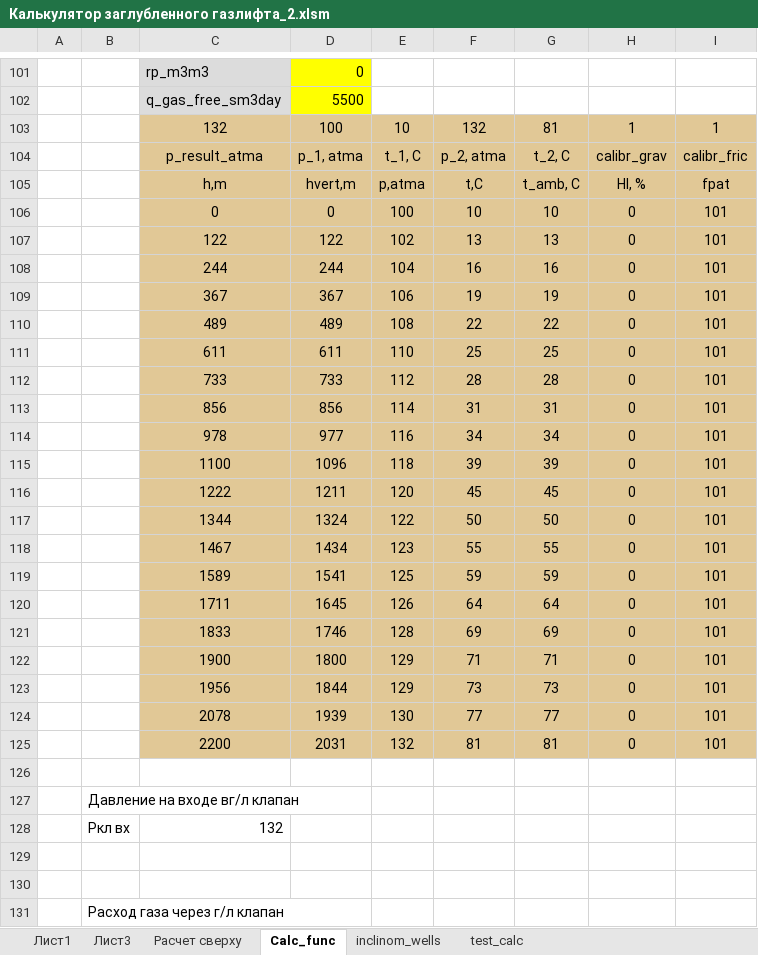
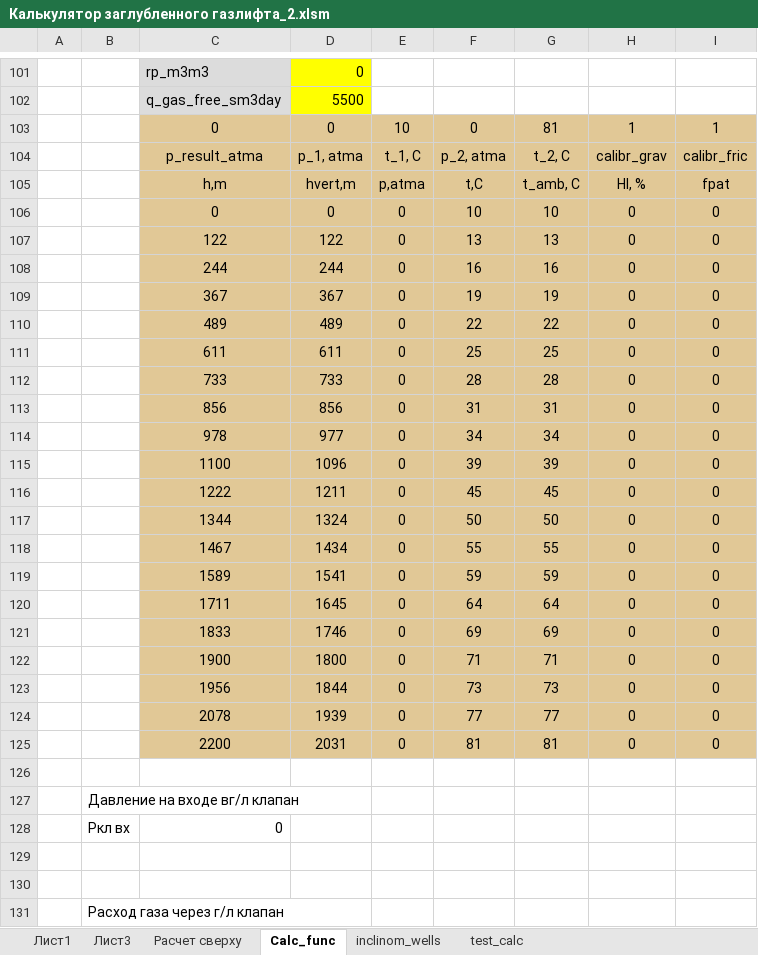
Before and after one commit to Bazhukov-S/Well_optimizer, an Excel workbook: Калькулятор заглубленного газлифта_2.xlsm, sheet Calc_func, drawn as a sheet; only a part is shown, gaps mark what is left out; values as stored, in another font and other column widths than the file's, no borders; charts and pictures not drawn; the diff covers the shown part only; the diff names each change by its address in the sheet, - before the commit and + after, or states it on an @@ line.

```diff
--- a/Калькулятор заглубленного газлифта_2.xlsm (sheet Calc_func)
+++ b/Калькулятор заглубленного газлифта_2.xlsm (sheet Calc_func)
-C103: 132
+C103: 0
-D103: 100
+D103: 0
-F103: 132
+F103: 0
-E106: 100
+E106: 0
-I106:I125: 101
+I106:I125: 0
-E107: 102
+E107: 0
-E108: 104
+E108: 0
-E109: 106
+E109: 0
-E110: 108
+E110: 0
-E111: 110
+E111: 0
-E112: 112
+E112: 0
-E113: 114
+E113: 0
-E114: 116
+E114: 0
-E115: 118
+E115: 0
-E116: 120
+E116: 0
-E117: 122
+E117: 0
-E118: 123
+E118: 0
-E119: 125
+E119: 0
-E120: 126
+E120: 0
-E121: 128
+E121: 0
-E122:E123: 129
+E122:E123: 0
-E124: 130
+E124: 0
-E125: 132
+E125: 0
-C128: 132
+C128: 0
```
Also changed, not shown: 2 added rows, 2 removed rows, 16 edited cells and cell formats elsewhere in this sheet, sheet test_calc, sheet Лист3, sheet Расчет сверху, charts or pictures.
